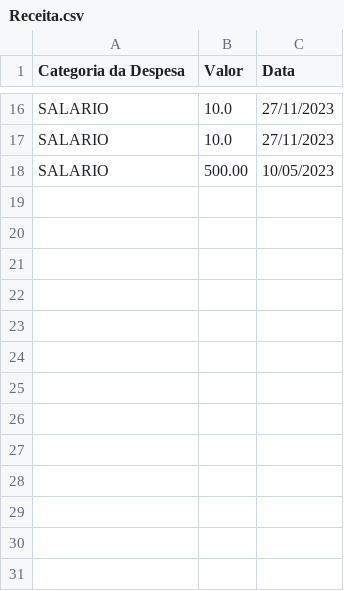
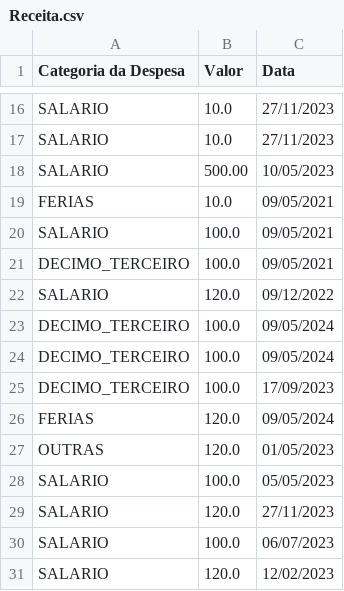
Before and after one commit to lucaseduardotestoni/ControleFinanceiro, a CSV file: Dados/Receita.csv, drawn as a sheet; only a part is shown, gaps mark what is left out.

```diff
--- a/Dados/Receita.csv
+++ b/Dados/Receita.csv
@@ -18 +18,14 @@ SALARIO;10.0;27/11/2023
 SALARIO;500.00;10/05/2023
+FERIAS;10.0;09/05/2021
+SALARIO;100.0;09/05/2021
+DECIMO_TERCEIRO;100.0;09/05/2021
+SALARIO;120.0;09/12/2022
+DECIMO_TERCEIRO;100.0;09/05/2024
+DECIMO_TERCEIRO;100.0;09/05/2024
+DECIMO_TERCEIRO;100.0;17/09/2023
+FERIAS;120.0;09/05/2024
+OUTRAS;120.0;01/05/2023
+SALARIO;100.0;05/05/2023
+SALARIO;120.0;27/11/2023
+SALARIO;100.0;06/07/2023
+SALARIO;120.0;12/02/2023
```
Also changed, not shown: Dados/Despesas.csv, 18 other files.
